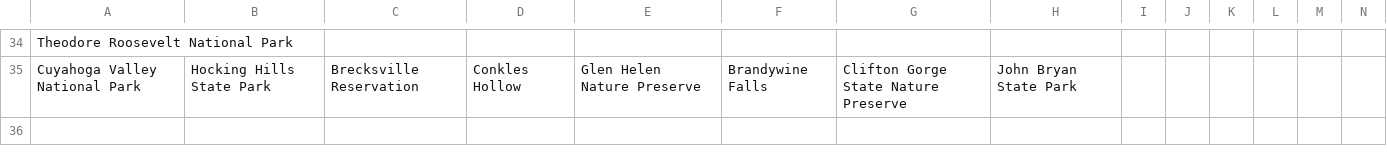
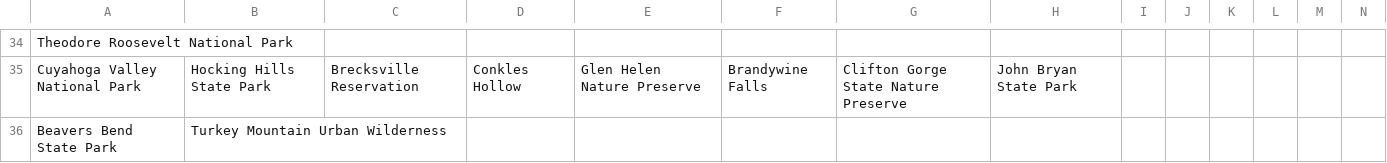
Before and after one commit to akhilb1644/twentyTimeProject, a CSV file: hiking.csv, drawn as a sheet; only a part is shown, gaps mark what is left out; rows hold the shown columns only; the diff names each change by its address in the sheet, - before the commit and + after, or states it on an @@ line.

Commit message:
Update hiking.csv
Oklahoma is complete

```diff
--- a/hiking.csv
+++ b/hiking.csv
+row 36: Beavers Bend State Park | Turkey Mountain Urban Wilderness
```
